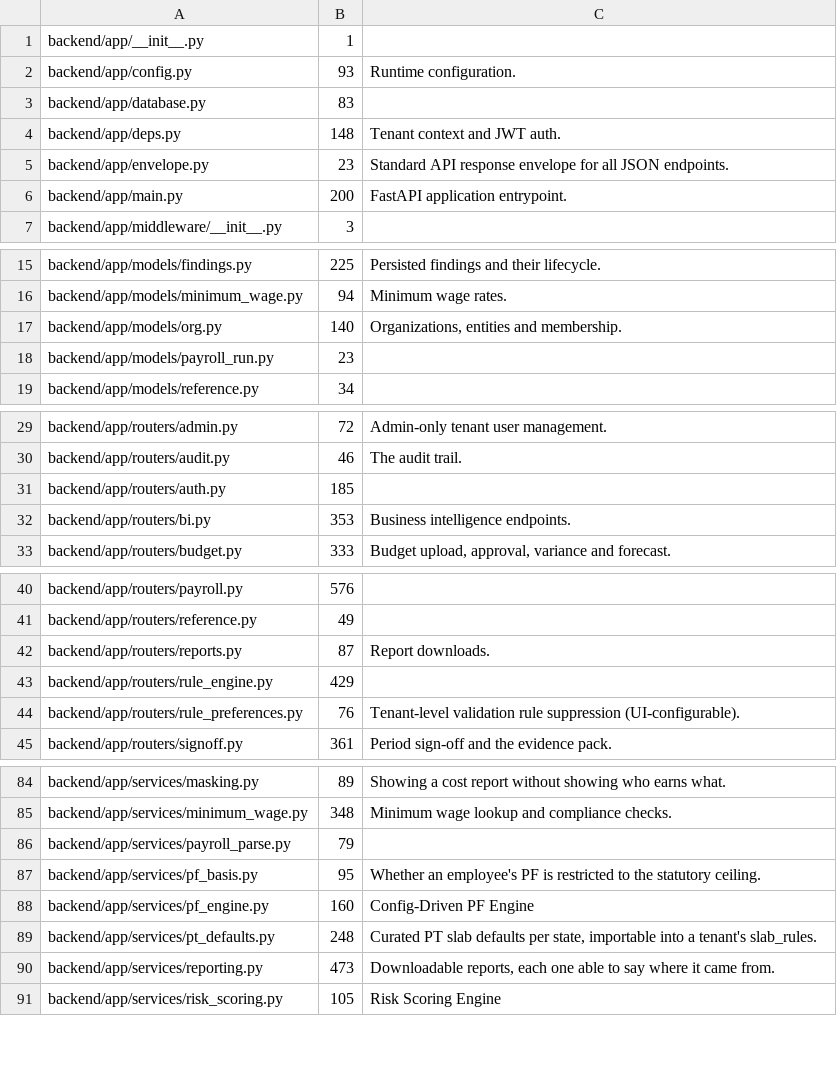
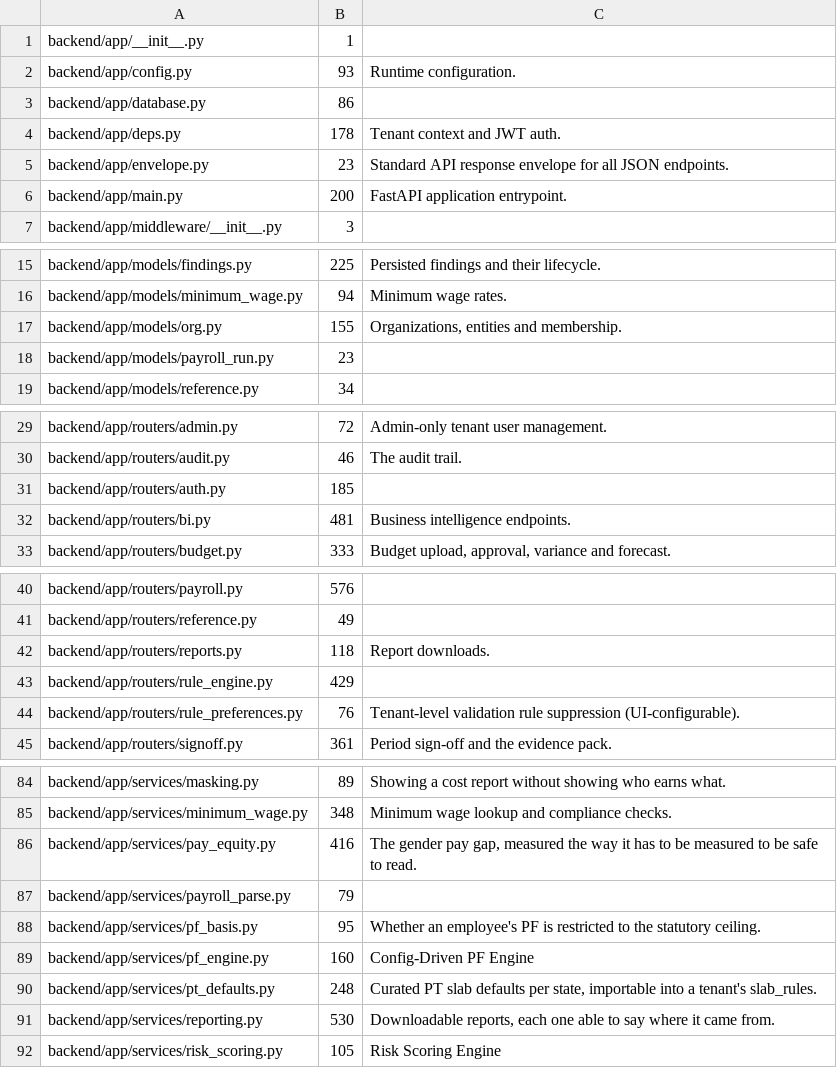
Before and after one commit to shahshawl668-gif/project-Original, a TSV file: docs/data/inventory.tsv, drawn as a sheet; only a part is shown, gaps mark what is left out.

```diff
--- a/docs/data/inventory.tsv
+++ b/docs/data/inventory.tsv
@@ -2,4 +2,4 @@ backend/app/__init__.py	1
 backend/app/config.py	93	Runtime configuration.
-backend/app/database.py	83	
-backend/app/deps.py	148	Tenant context and JWT auth.
+backend/app/database.py	86	
+backend/app/deps.py	178	Tenant context and JWT auth.
 backend/app/envelope.py	23	Standard API response envelope for all JSON endpoints.
@@ -16,3 +16,3 @@ backend/app/models/findings.py	225	Persisted findings and their lifecycle.
 backend/app/models/minimum_wage.py	94	Minimum wage rates.
-backend/app/models/org.py	140	Organizations, entities and membership.
+backend/app/models/org.py	155	Organizations, entities and membership.
 backend/app/models/payroll_run.py	23	
@@ -31,3 +31,3 @@ backend/app/routers/audit.py	46	The audit trail.
 backend/app/routers/auth.py	185	
-backend/app/routers/bi.py	353	Business intelligence endpoints.
+backend/app/routers/bi.py	481	Business intelligence endpoints.
 backend/app/routers/budget.py	333	Budget upload, approval, variance and forecast.
@@ -41,3 +41,3 @@ backend/app/routers/payroll.py	576
 backend/app/routers/reference.py	49	
-backend/app/routers/reports.py	87	Report downloads.
+backend/app/routers/reports.py	118	Report downloads.
 backend/app/routers/rule_engine.py	429	
@@ -85,2 +85,3 @@ backend/app/services/masking.py	89	Showing a cost report without showing who ear
 backend/app/services/minimum_wage.py	348	Minimum wage lookup and compliance checks.
+backend/app/services/pay_equity.py	416	The gender pay gap, measured the way it has to be measured to be safe to read.
 backend/app/services/payroll_parse.py	79	
@@ -89,3 +90,3 @@ backend/app/services/pf_engine.py	160	Config-Driven PF Engine
 backend/app/services/pt_defaults.py	248	Curated PT slab defaults per state, importable into a tenant's slab_rules.
-backend/app/services/reporting.py	473	Downloadable reports, each one able to say where it came from.
+backend/app/services/reporting.py	530	Downloadable reports, each one able to say where it came from.
 backend/app/services/risk_scoring.py	105	Risk Scoring Engine
```
Also changed, not shown: docs/data/api.tsv, docs/data/frontend.tsv, 5 other files.
